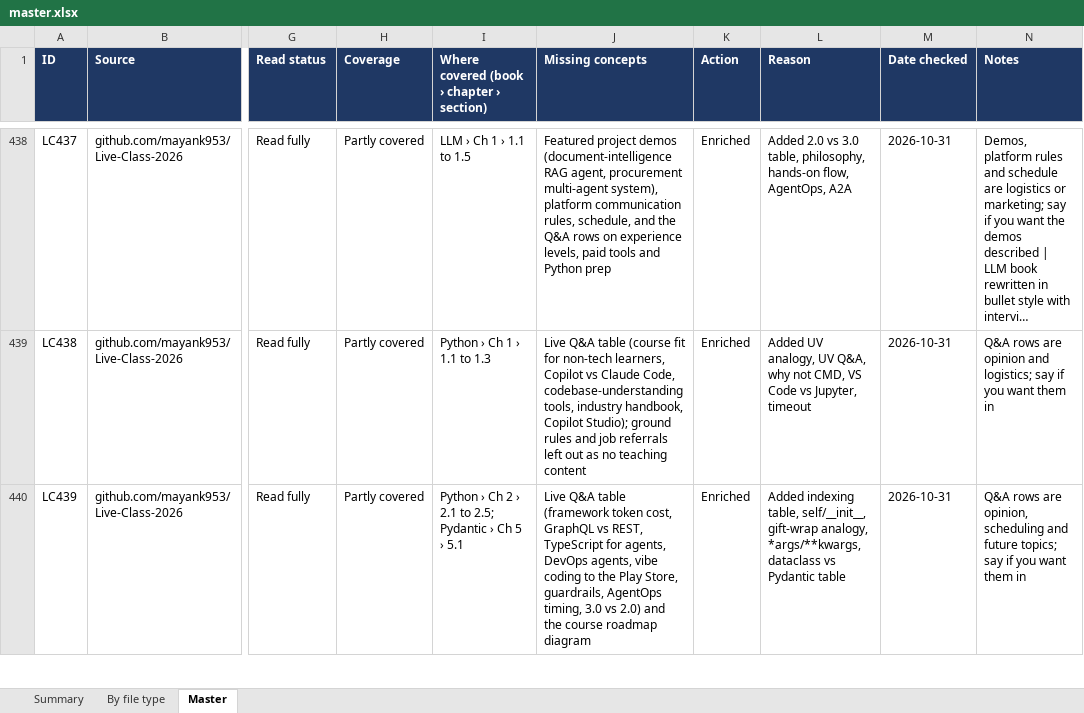
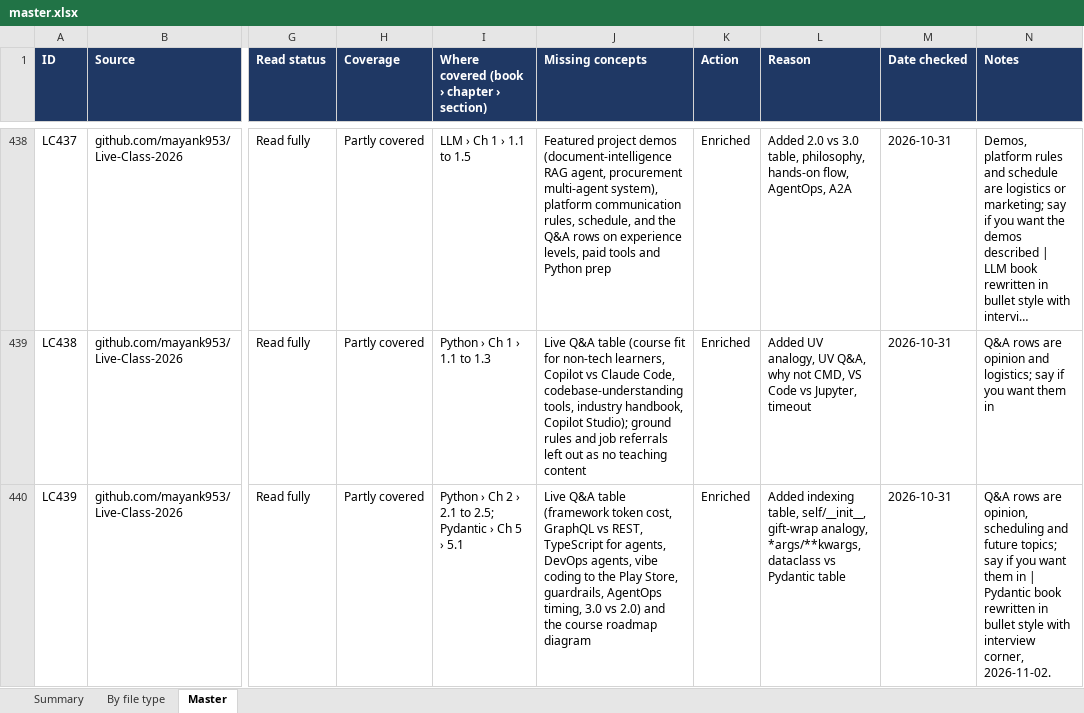
Before and after one commit to kiaanwankhede/MyNotes, an Excel workbook: master/master.xlsx, sheet Master, drawn as a sheet; only a part is shown, gaps mark what is left out; long unchanged cells end in …; values as stored, in another font and other column widths than the file's, no borders; charts and pictures not drawn; the diff covers the shown part only; the diff names each change by its address in the sheet, - before the commit and + after, or states it on an @@ line.

```diff
--- a/master/master.xlsx (sheet Master)
+++ b/master/master.xlsx (sheet Master)
-N440 (Notes): …them in
+N440 (Notes): …them in | Pydantic book rewritten in bullet style with interview corner, 2026-11-02.
```
Also changed, not shown: 13 edited cells elsewhere in this sheet, 5 other files.
